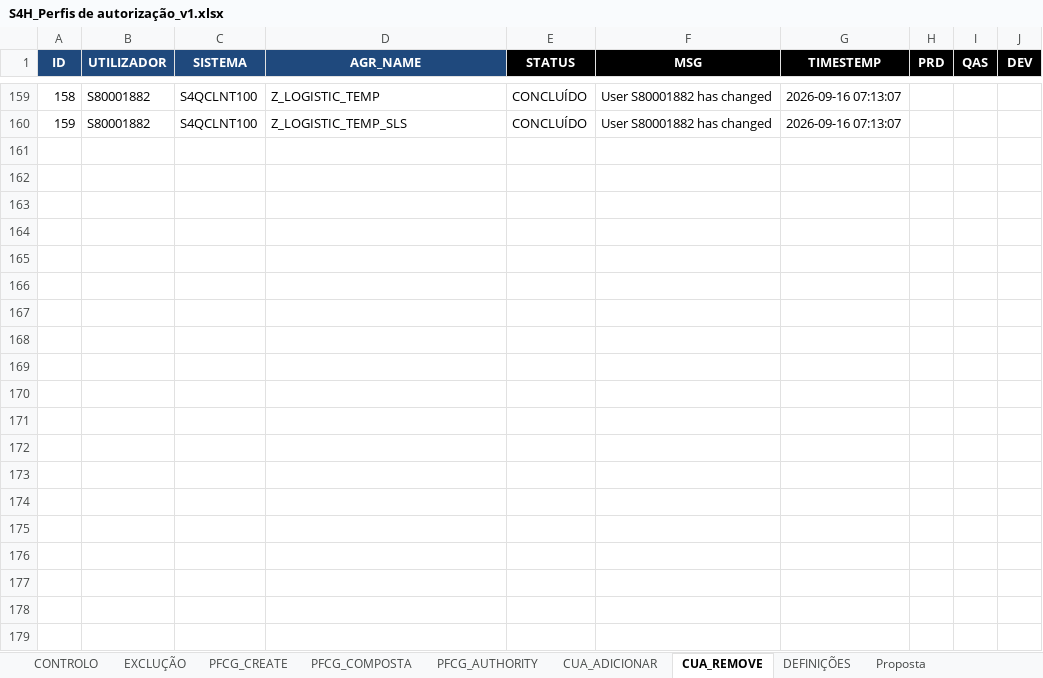
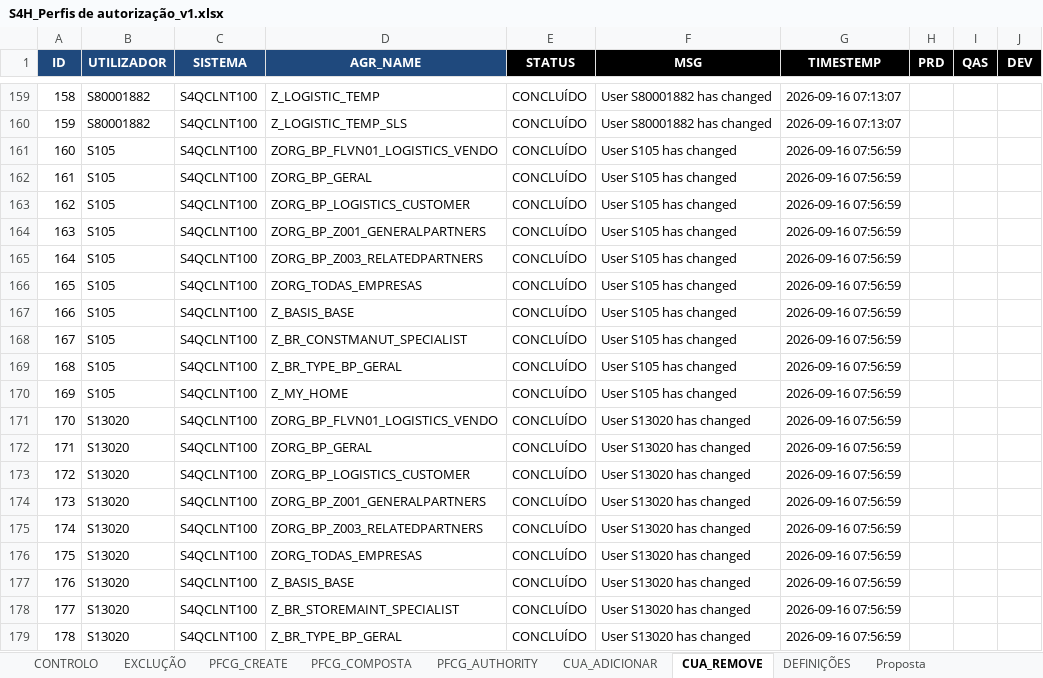
Before and after one commit to Geniolle/SapScript, an Excel workbook: S4H_Perfis de autorização_v1.xlsx, sheet CUA_REMOVE, drawn as a sheet; only a part is shown, gaps mark what is left out; values as stored, in another font and other column widths than the file's, no borders; the diff covers the shown part only; the diff names each change by its address in the sheet, - before the commit and + after, or states it on an @@ line.

```diff
--- a/S4H_Perfis de autorização_v1.xlsx (sheet CUA_REMOVE)
+++ b/S4H_Perfis de autorização_v1.xlsx (sheet CUA_REMOVE)
+row 161: 160 | S105 | S4QCLNT100 | ZORG_BP_FLVN01_LOGISTICS_VENDO | CONCLUÍDO | User S105 has changed | 2026-09-16 07:56:59
+row 162: 161 | S105 | S4QCLNT100 | ZORG_BP_GERAL | CONCLUÍDO | User S105 has changed | 2026-09-16 07:56:59
+row 163: 162 | S105 | S4QCLNT100 | ZORG_BP_LOGISTICS_CUSTOMER | CONCLUÍDO | User S105 has changed | 2026-09-16 07:56:59
+row 164: 163 | S105 | S4QCLNT100 | ZORG_BP_Z001_GENERALPARTNERS | CONCLUÍDO | User S105 has changed | 2026-09-16 07:56:59
+row 165: 164 | S105 | S4QCLNT100 | ZORG_BP_Z003_RELATEDPARTNERS | CONCLUÍDO | User S105 has changed | 2026-09-16 07:56:59
+row 166: 165 | S105 | S4QCLNT100 | ZORG_TODAS_EMPRESAS | CONCLUÍDO | User S105 has changed | 2026-09-16 07:56:59
+row 167: 166 | S105 | S4QCLNT100 | Z_BASIS_BASE | CONCLUÍDO | User S105 has changed | 2026-09-16 07:56:59
+row 168: 167 | S105 | S4QCLNT100 | Z_BR_CONSTMANUT_SPECIALIST | CONCLUÍDO | User S105 has changed | 2026-09-16 07:56:59
+row 169: 168 | S105 | S4QCLNT100 | Z_BR_TYPE_BP_GERAL | CONCLUÍDO | User S105 has changed | 2026-09-16 07:56:59
+row 170: 169 | S105 | S4QCLNT100 | Z_MY_HOME | CONCLUÍDO | User S105 has changed | 2026-09-16 07:56:59
+row 171: 170 | S13020 | S4QCLNT100 | ZORG_BP_FLVN01_LOGISTICS_VENDO | CONCLUÍDO | User S13020 has changed | 2026-09-16 07:56:59
+row 172: 171 | S13020 | S4QCLNT100 | ZORG_BP_GERAL | CONCLUÍDO | User S13020 has changed | 2026-09-16 07:56:59
+row 173: 172 | S13020 | S4QCLNT100 | ZORG_BP_LOGISTICS_CUSTOMER | CONCLUÍDO | User S13020 has changed | 2026-09-16 07:56:59
+row 174: 173 | S13020 | S4QCLNT100 | ZORG_BP_Z001_GENERALPARTNERS | CONCLUÍDO | User S13020 has changed | 2026-09-16 07:56:59
+row 175: 174 | S13020 | S4QCLNT100 | ZORG_BP_Z003_RELATEDPARTNERS | CONCLUÍDO | User S13020 has changed | 2026-09-16 07:56:59
+row 176: 175 | S13020 | S4QCLNT100 | ZORG_TODAS_EMPRESAS | CONCLUÍDO | User S13020 has changed | 2026-09-16 07:56:59
+row 177: 176 | S13020 | S4QCLNT100 | Z_BASIS_BASE | CONCLUÍDO | User S13020 has changed | 2026-09-16 07:56:59
+row 178: 177 | S13020 | S4QCLNT100 | Z_BR_STOREMAINT_SPECIALIST | CONCLUÍDO | User S13020 has changed | 2026-09-16 07:56:59
+row 179: 178 | S13020 | S4QCLNT100 | Z_BR_TYPE_BP_GERAL | CONCLUÍDO | User S13020 has changed | 2026-09-16 07:56:59
```
Also changed, not shown: 74 added rows elsewhere in this sheet, sheet CUA_ADICIONAR, sheet CONTROLO.
